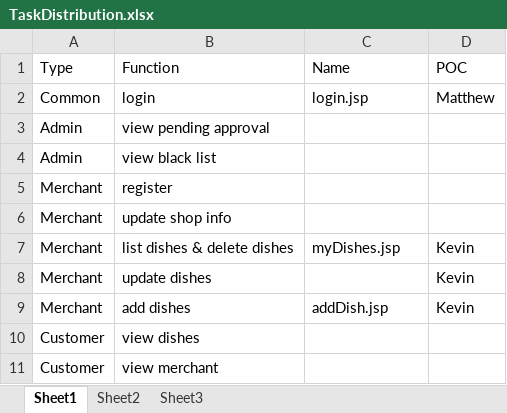
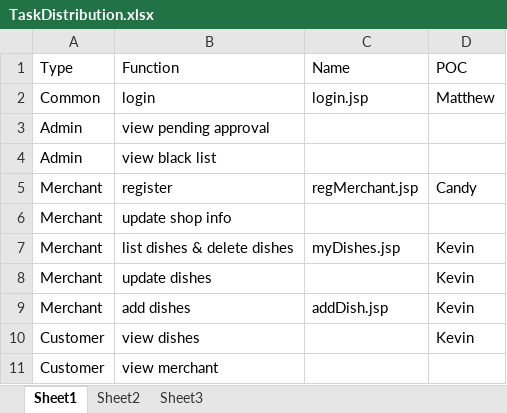
Before and after one commit to iamwest1123/HKIE-Project, an Excel workbook: Project2/TaskDistribution.xlsx, sheet Sheet1, drawn as a sheet; values as stored, in another font and other column widths than the file's, no borders; the diff names each change by its address in the sheet, - before the commit and + after, or states it on an @@ line.

Commit message:
update excel

```diff
--- a/Project2/TaskDistribution.xlsx (sheet Sheet1)
+++ b/Project2/TaskDistribution.xlsx (sheet Sheet1)
-C5 (Name): (empty)
+C5 (Name): regMerchant.jsp
-D5 (POC): (empty)
+D5 (POC): Candy
-D10 (POC): (empty)
+D10 (POC): Kevin
```
